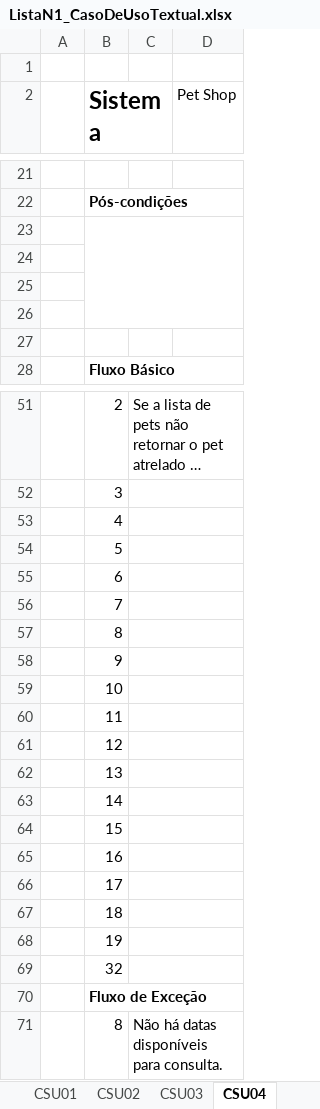
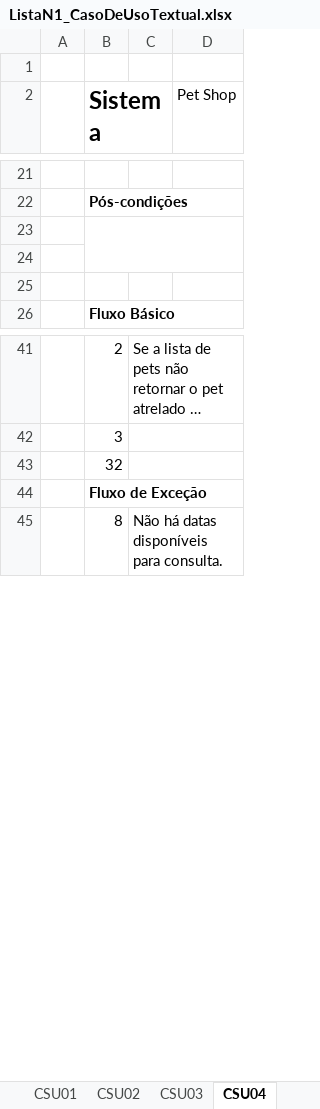
Before and after one commit to feevars/fatec4SEM, an Excel workbook: IES300-Engenharia de Software III/Lista de Exercícios/ListaN1_CasoDeUsoTextual.xlsx, sheet CSU04, drawn as a sheet; only a part is shown, gaps mark what is left out; long unchanged cells end in …; values as stored, in another font and other column widths than the file's, no borders; the diff covers the shown part only; the diff names each change by its address in the sheet, - before the commit and + after, or states it on an @@ line.

```diff
--- a/IES300-Engenharia de Software III/Lista de Exercícios/ListaN1_CasoDeUsoTextual.xlsx (sheet CSU04)
+++ b/IES300-Engenharia de Software III/Lista de Exercícios/ListaN1_CasoDeUsoTextual.xlsx (sheet CSU04)
-B23:D26 merged
+B23:D24 merged
-row 26: (empty)
-row 27: (empty)
-row 53:  | 4
-row 54:  | 5
-row 55:  | 6
-row 56:  | 7
-row 57:  | 8
-row 58:  | 9
-row 59:  | 10
-row 60:  | 11
-row 61:  | 12
-row 62:  | 13
-row 63:  | 14
-row 64:  | 15
-row 65:  | 16
-row 66:  | 17
-row 67:  | 18
-row 68:  | 19
```
Also changed, not shown: 18 removed rows elsewhere in this sheet, sheet CSU02, sheet CSU03, sheet CSU05, 16 other files.
